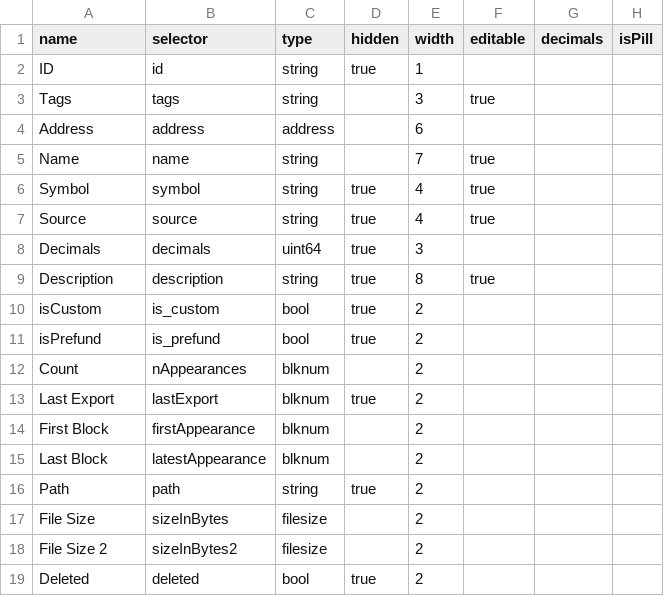
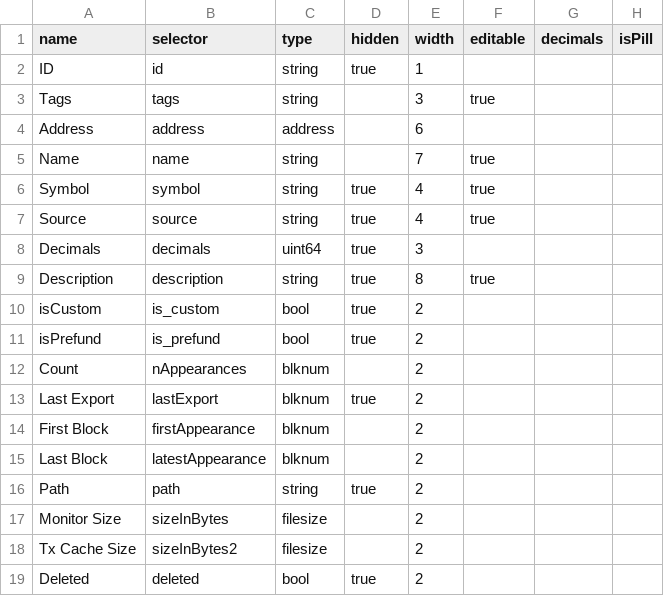
Before and after one commit to dszlachta/trueblocks-explorer, a CSV file: src/classDefinitions/schemas/monitors.csv, drawn as a sheet; only a part is shown; the diff names each change by its address in the sheet, - before the commit and + after, or states it on an @@ line.

```diff
--- a/src/classDefinitions/schemas/monitors.csv
+++ b/src/classDefinitions/schemas/monitors.csv
-A17 (name): File Size
+A17 (name): Monitor Size
-A18 (name): File Size 2
+A18 (name): Tx Cache Size
```
Also changed, not shown: src/classDefinitions/schemas/appearances.csv, 39 other files.
